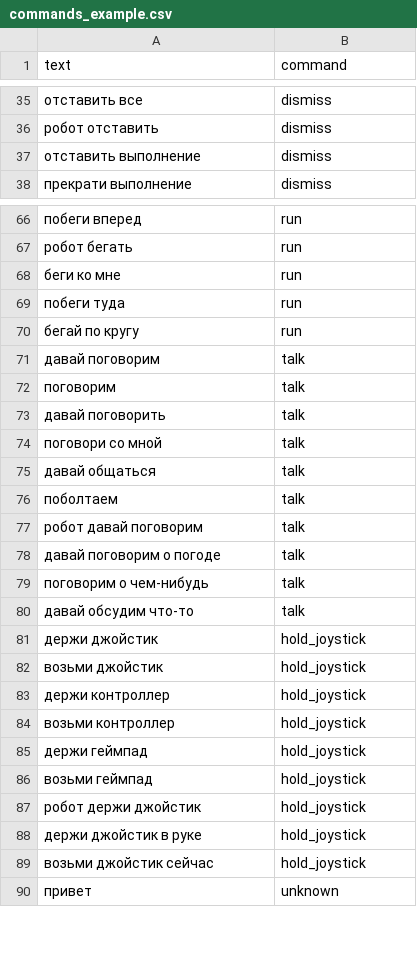
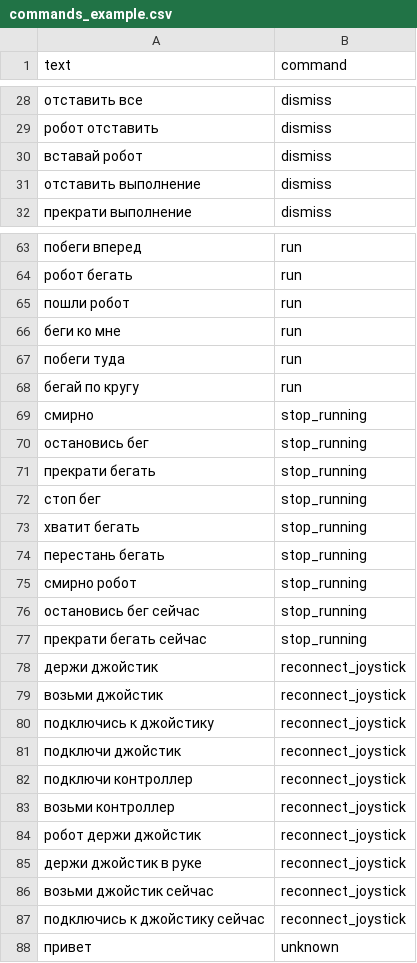
Before and after one commit to ShiWarai/CVC, a CSV file: data/commands_example.csv, drawn as a sheet; only a part is shown, gaps mark what is left out; the diff covers the shown part only.

```diff
--- a/data/commands_example.csv
+++ b/data/commands_example.csv
@@ -36,2 +29,3 @@ text,command
 робот отставить,dismiss
+вставай робот,dismiss
 отставить выполнение,dismiss
@@ -67,2 +64,3 @@ text,command
 робот бегать,run
+пошли робот,run
 беги ко мне,run
@@ -70,21 +68,21 @@ text,command
 бегай по кругу,run
-давай поговорим,talk
-поговорим,talk
-давай поговорить,talk
-поговори со мной,talk
-давай общаться,talk
-поболтаем,talk
-робот давай поговорим,talk
-давай поговорим о погоде,talk
-поговорим о чем-нибудь,talk
-давай обсудим что-то,talk
-держи джойстик,hold_joystick
-возьми джойстик,hold_joystick
-держи контроллер,hold_joystick
-возьми контроллер,hold_joystick
-держи геймпад,hold_joystick
-возьми геймпад,hold_joystick
-робот держи джойстик,hold_joystick
-держи джойстик в руке,hold_joystick
-возьми джойстик сейчас,hold_joystick
+смирно,stop_running
+остановись бег,stop_running
+прекрати бегать,stop_running
+стоп бег,stop_running
+хватит бегать,stop_running
+перестань бегать,stop_running
+смирно робот,stop_running
+остановись бег сейчас,stop_running
+прекрати бегать сейчас,stop_running
+держи джойстик,reconnect_joystick
+возьми джойстик,reconnect_joystick
+подключись к джойстику,reconnect_joystick
+подключи джойстик,reconnect_joystick
+подключи контроллер,reconnect_joystick
+возьми контроллер,reconnect_joystick
+робот держи джойстик,reconnect_joystick
+держи джойстик в руке,reconnect_joystick
+возьми джойстик сейчас,reconnect_joystick
+подключись к джойстику сейчас,reconnect_joystick
 привет,unknown
```
Also changed, not shown: 20 added rows, 24 removed rows and 12 edited cells elsewhere in this file, 7 other files.
